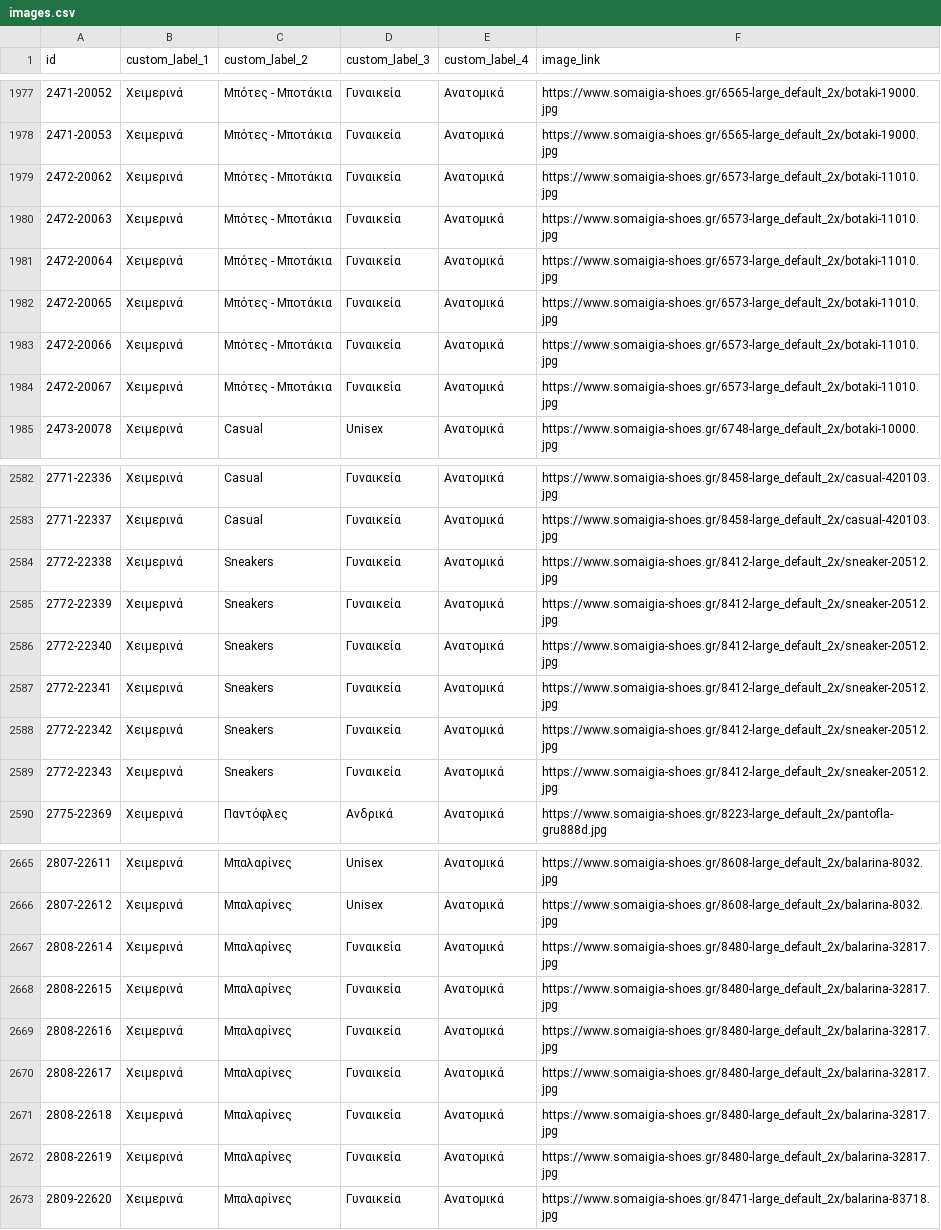
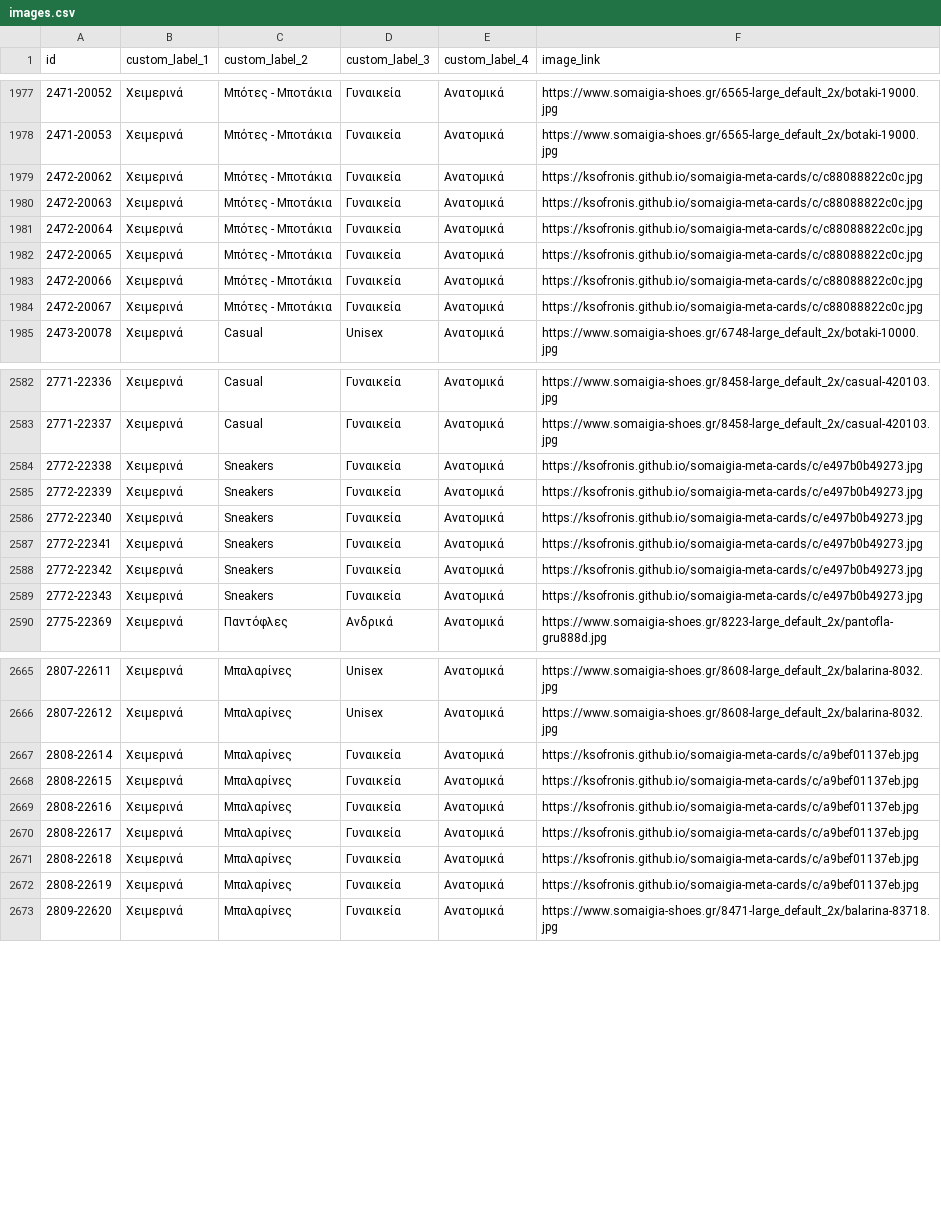
Before and after one commit to ksofronis/somaigia-meta-cards, a CSV file: feed/images.csv, drawn as a sheet; only a part is shown, gaps mark what is left out; the diff covers the shown part only.

```diff
--- a/feed/images.csv
+++ b/feed/images.csv
@@ -1978,8 +1978,8 @@ id,custom_label_1,custom_label_2,custom_label_3,custom_label_4,image_link
 2471-20053,Χειμερινά,Μπότες - Μποτάκια,Γυναικεία,Ανατομικά,https://www.somaigia-shoes.gr/6565-large_default_2x/botaki-19000.jpg
-2472-20062,Χειμερινά,Μπότες - Μποτάκια,Γυναικεία,Ανατομικά,https://www.somaigia-shoes.gr/6573-large_default_2x/botaki-11010.jpg
-2472-20063,Χειμερινά,Μπότες - Μποτάκια,Γυναικεία,Ανατομικά,https://www.somaigia-shoes.gr/6573-large_default_2x/botaki-11010.jpg
-2472-20064,Χειμερινά,Μπότες - Μποτάκια,Γυναικεία,Ανατομικά,https://www.somaigia-shoes.gr/6573-large_default_2x/botaki-11010.jpg
-2472-20065,Χειμερινά,Μπότες - Μποτάκια,Γυναικεία,Ανατομικά,https://www.somaigia-shoes.gr/6573-large_default_2x/botaki-11010.jpg
-2472-20066,Χειμερινά,Μπότες - Μποτάκια,Γυναικεία,Ανατομικά,https://www.somaigia-shoes.gr/6573-large_default_2x/botaki-11010.jpg
-2472-20067,Χειμερινά,Μπότες - Μποτάκια,Γυναικεία,Ανατομικά,https://www.somaigia-shoes.gr/6573-large_default_2x/botaki-11010.jpg
+2472-20062,Χειμερινά,Μπότες - Μποτάκια,Γυναικεία,Ανατομικά,https://ksofronis.github.io/somaigia-meta-cards/c/c88088822c0c.jpg
+2472-20063,Χειμερινά,Μπότες - Μποτάκια,Γυναικεία,Ανατομικά,https://ksofronis.github.io/somaigia-meta-cards/c/c88088822c0c.jpg
+2472-20064,Χειμερινά,Μπότες - Μποτάκια,Γυναικεία,Ανατομικά,https://ksofronis.github.io/somaigia-meta-cards/c/c88088822c0c.jpg
+2472-20065,Χειμερινά,Μπότες - Μποτάκια,Γυναικεία,Ανατομικά,https://ksofronis.github.io/somaigia-meta-cards/c/c88088822c0c.jpg
+2472-20066,Χειμερινά,Μπότες - Μποτάκια,Γυναικεία,Ανατομικά,https://ksofronis.github.io/somaigia-meta-cards/c/c88088822c0c.jpg
+2472-20067,Χειμερινά,Μπότες - Μποτάκια,Γυναικεία,Ανατομικά,https://ksofronis.github.io/somaigia-meta-cards/c/c88088822c0c.jpg
 2473-20078,Χειμερινά,Casual,Unisex,Ανατομικά,https://www.somaigia-shoes.gr/6748-large_default_2x/botaki-10000.jpg
@@ -2583,8 +2583,8 @@ id,custom_label_1,custom_label_2,custom_label_3,custom_label_4,image_link
 2771-22337,Χειμερινά,Casual,Γυναικεία,Ανατομικά,https://www.somaigia-shoes.gr/8458-large_default_2x/casual-420103.jpg
-2772-22338,Χειμερινά,Sneakers,Γυναικεία,Ανατομικά,https://www.somaigia-shoes.gr/8412-large_default_2x/sneaker-20512.jpg
-2772-22339,Χειμερινά,Sneakers,Γυναικεία,Ανατομικά,https://www.somaigia-shoes.gr/8412-large_default_2x/sneaker-20512.jpg
-2772-22340,Χειμερινά,Sneakers,Γυναικεία,Ανατομικά,https://www.somaigia-shoes.gr/8412-large_default_2x/sneaker-20512.jpg
-2772-22341,Χειμερινά,Sneakers,Γυναικεία,Ανατομικά,https://www.somaigia-shoes.gr/8412-large_default_2x/sneaker-20512.jpg
-2772-22342,Χειμερινά,Sneakers,Γυναικεία,Ανατομικά,https://www.somaigia-shoes.gr/8412-large_default_2x/sneaker-20512.jpg
-2772-22343,Χειμερινά,Sneakers,Γυναικεία,Ανατομικά,https://www.somaigia-shoes.gr/8412-large_default_2x/sneaker-20512.jpg
+2772-22338,Χειμερινά,Sneakers,Γυναικεία,Ανατομικά,https://ksofronis.github.io/somaigia-meta-cards/c/e497b0b49273.jpg
+2772-22339,Χειμερινά,Sneakers,Γυναικεία,Ανατομικά,https://ksofronis.github.io/somaigia-meta-cards/c/e497b0b49273.jpg
+2772-22340,Χειμερινά,Sneakers,Γυναικεία,Ανατομικά,https://ksofronis.github.io/somaigia-meta-cards/c/e497b0b49273.jpg
+2772-22341,Χειμερινά,Sneakers,Γυναικεία,Ανατομικά,https://ksofronis.github.io/somaigia-meta-cards/c/e497b0b49273.jpg
+2772-22342,Χειμερινά,Sneakers,Γυναικεία,Ανατομικά,https://ksofronis.github.io/somaigia-meta-cards/c/e497b0b49273.jpg
+2772-22343,Χειμερινά,Sneakers,Γυναικεία,Ανατομικά,https://ksofronis.github.io/somaigia-meta-cards/c/e497b0b49273.jpg
 2775-22369,Χειμερινά,Παντόφλες,Ανδρικά,Ανατομικά,https://www.somaigia-shoes.gr/8223-large_default_2x/pantofla-gru888d.jpg
@@ -2666,8 +2666,8 @@ id,custom_label_1,custom_label_2,custom_label_3,custom_label_4,image_link
 2807-22612,Χειμερινά,Μπαλαρίνες,Unisex,Ανατομικά,https://www.somaigia-shoes.gr/8608-large_default_2x/balarina-8032.jpg
-2808-22614,Χειμερινά,Μπαλαρίνες,Γυναικεία,Ανατομικά,https://www.somaigia-shoes.gr/8480-large_default_2x/balarina-32817.jpg
-2808-22615,Χειμερινά,Μπαλαρίνες,Γυναικεία,Ανατομικά,https://www.somaigia-shoes.gr/8480-large_default_2x/balarina-32817.jpg
-2808-22616,Χειμερινά,Μπαλαρίνες,Γυναικεία,Ανατομικά,https://www.somaigia-shoes.gr/8480-large_default_2x/balarina-32817.jpg
-2808-22617,Χειμερινά,Μπαλαρίνες,Γυναικεία,Ανατομικά,https://www.somaigia-shoes.gr/8480-large_default_2x/balarina-32817.jpg
-2808-22618,Χειμερινά,Μπαλαρίνες,Γυναικεία,Ανατομικά,https://www.somaigia-shoes.gr/8480-large_default_2x/balarina-32817.jpg
-2808-22619,Χειμερινά,Μπαλαρίνες,Γυναικεία,Ανατομικά,https://www.somaigia-shoes.gr/8480-large_default_2x/balarina-32817.jpg
+2808-22614,Χειμερινά,Μπαλαρίνες,Γυναικεία,Ανατομικά,https://ksofronis.github.io/somaigia-meta-cards/c/a9bef01137eb.jpg
+2808-22615,Χειμερινά,Μπαλαρίνες,Γυναικεία,Ανατομικά,https://ksofronis.github.io/somaigia-meta-cards/c/a9bef01137eb.jpg
+2808-22616,Χειμερινά,Μπαλαρίνες,Γυναικεία,Ανατομικά,https://ksofronis.github.io/somaigia-meta-cards/c/a9bef01137eb.jpg
+2808-22617,Χειμερινά,Μπαλαρίνες,Γυναικεία,Ανατομικά,https://ksofronis.github.io/somaigia-meta-cards/c/a9bef01137eb.jpg
+2808-22618,Χειμερινά,Μπαλαρίνες,Γυναικεία,Ανατομικά,https://ksofronis.github.io/somaigia-meta-cards/c/a9bef01137eb.jpg
+2808-22619,Χειμερινά,Μπαλαρίνες,Γυναικεία,Ανατομικά,https://ksofronis.github.io/somaigia-meta-cards/c/a9bef01137eb.jpg
 2809-22620,Χειμερινά,Μπαλαρίνες,Γυναικεία,Ανατομικά,https://www.somaigia-shoes.gr/8471-large_default_2x/balarina-83718.jpg
```
Also changed, not shown: 82 edited cells elsewhere in this file, 2 other files.
